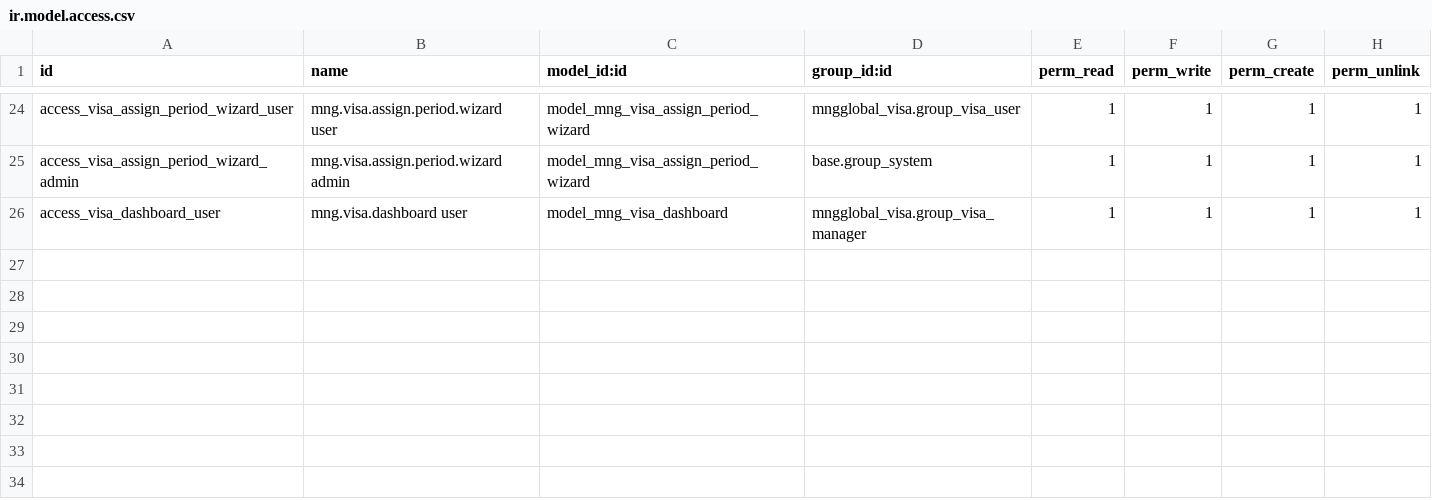
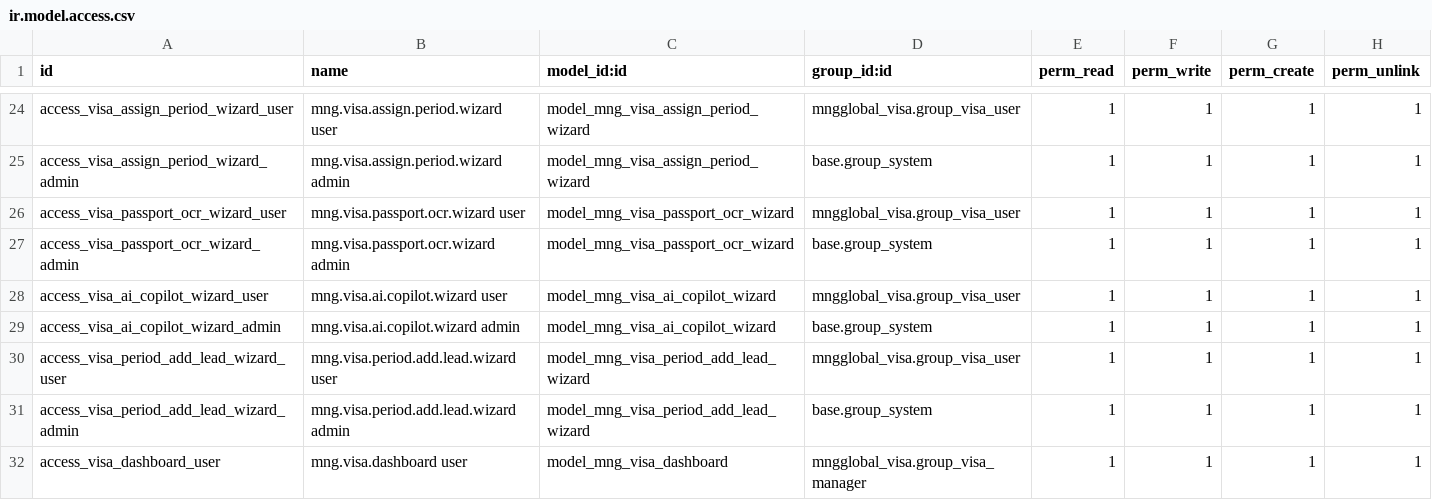
Before and after one commit to MUST-b241960028/mngglobal-printer-odoo, a CSV file: odoo_module/mngglobal_visa/security/ir.model.access.csv, drawn as a sheet; only a part is shown, gaps mark what is left out; the diff names each change by its address in the sheet, - before the commit and + after, or states it on an @@ line.

Commit message:
feat(visa): v2.1.0 — Internal AI Assistant (Passport OCR, Copilot, Message Drafter) & Add Existing Lead wizard

```diff
--- a/odoo_module/mngglobal_visa/security/ir.model.access.csv
+++ b/odoo_module/mngglobal_visa/security/ir.model.access.csv
+row 26: access_visa_passport_ocr_wizard_user | mng.visa.passport.ocr.wizard user | model_mng_visa_passport_ocr_wizard | mngglobal_visa.group_visa_user | 1 | 1 | 1 | 1
+row 27: access_visa_passport_ocr_wizard_admin | mng.visa.passport.ocr.wizard admin | model_mng_visa_passport_ocr_wizard | base.group_system | 1 | 1 | 1 | 1
+row 28: access_visa_ai_copilot_wizard_user | mng.visa.ai.copilot.wizard user | model_mng_visa_ai_copilot_wizard | mngglobal_visa.group_visa_user | 1 | 1 | 1 | 1
+row 29: access_visa_ai_copilot_wizard_admin | mng.visa.ai.copilot.wizard admin | model_mng_visa_ai_copilot_wizard | base.group_system | 1 | 1 | 1 | 1
+row 30: access_visa_period_add_lead_wizard_user | mng.visa.period.add.lead.wizard user | model_mng_visa_period_add_lead_wizard | mngglobal_visa.group_visa_user | 1 | 1 | 1 | 1
+row 31: access_visa_period_add_lead_wizard_admin | mng.visa.period.add.lead.wizard admin | model_mng_visa_period_add_lead_wizard | base.group_system | 1 | 1 | 1 | 1
```
Also changed, not shown: 17 other files.
